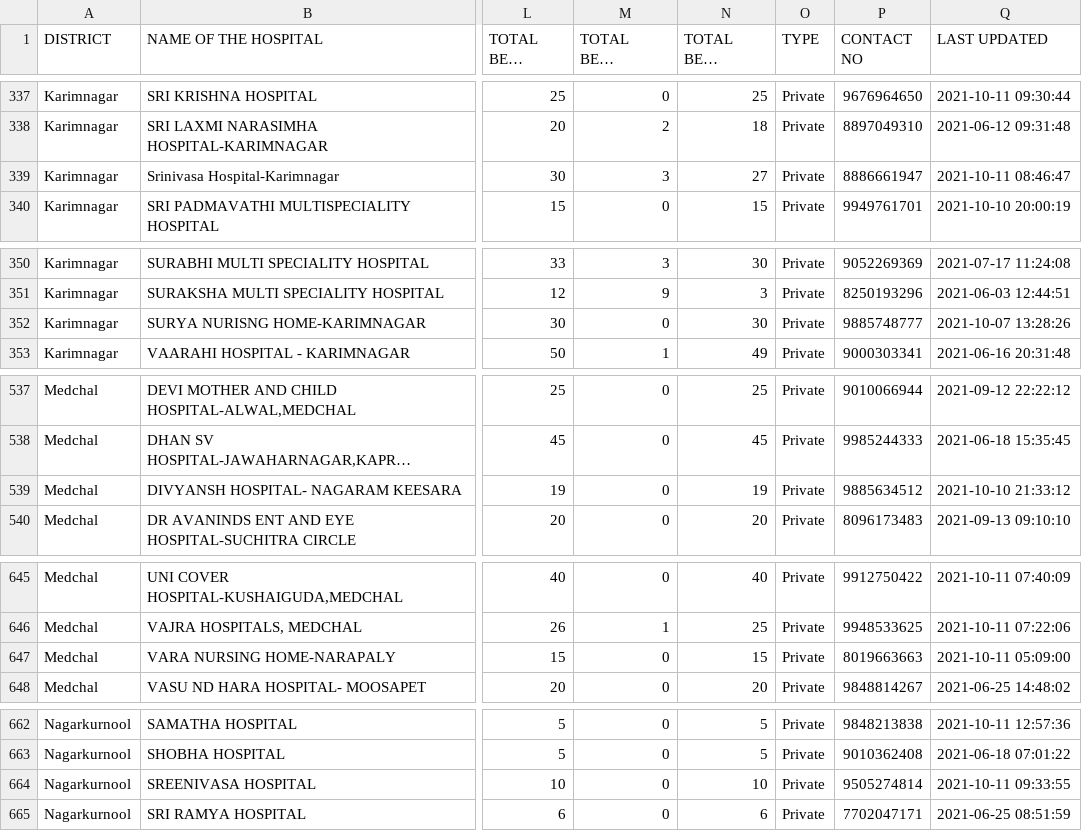
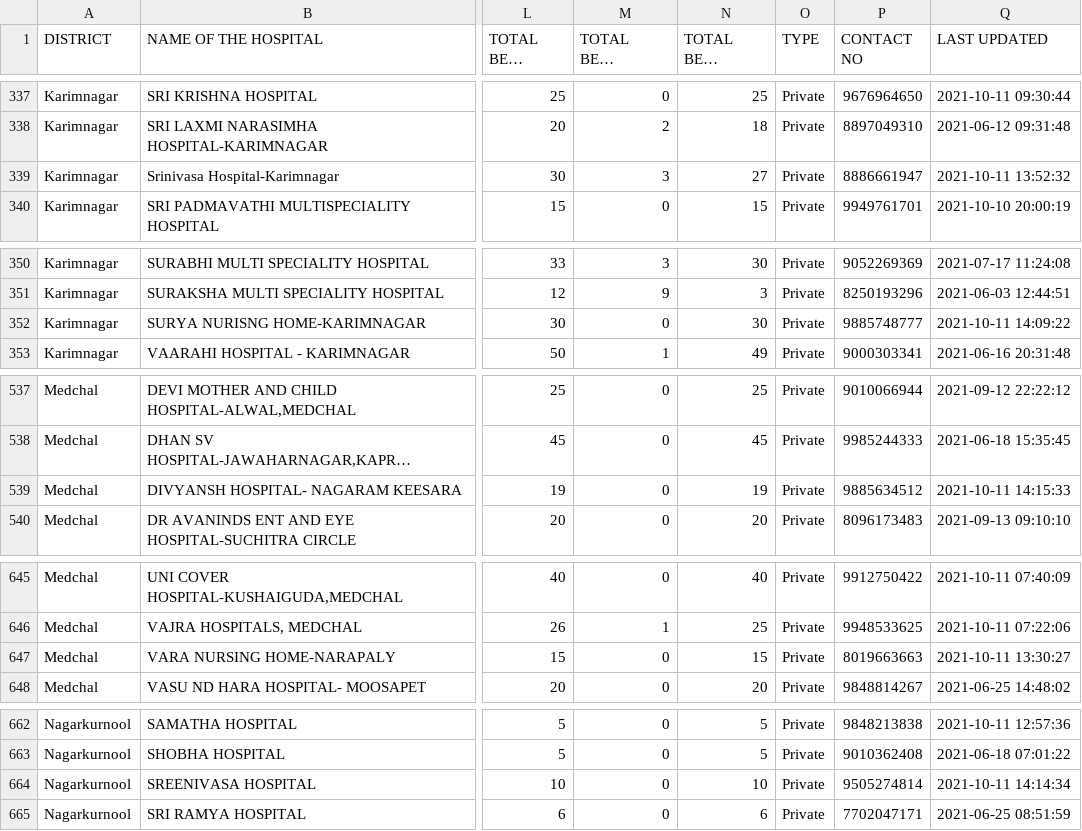
Before and after one commit to neshkatrapati/covid-telangana.github.io, a CSV file: data/beds.csv, drawn as a sheet; only a part is shown, gaps mark what is left out; long unchanged cells end in …; the diff covers the shown part only; the diff names each change by its address in the sheet, - before the commit and + after, or states it on an @@ line.

```diff
--- a/data/beds.csv
+++ b/data/beds.csv
-Q339 (LAST UPDATED): 2021-10-11 08:46:47
+Q339 (LAST UPDATED): 2021-10-11 13:52:32
-Q352 (LAST UPDATED): 2021-10-07 13:28:26
+Q352 (LAST UPDATED): 2021-10-11 14:09:22
-Q539 (LAST UPDATED): 2021-10-10 21:33:12
+Q539 (LAST UPDATED): 2021-10-11 14:15:33
-Q647 (LAST UPDATED): 2021-10-11 05:09:00
+Q647 (LAST UPDATED): 2021-10-11 13:30:27
-Q664 (LAST UPDATED): 2021-10-11 09:33:55
+Q664 (LAST UPDATED): 2021-10-11 14:14:34
```
Also changed, not shown: 38 edited cells elsewhere in this file.
